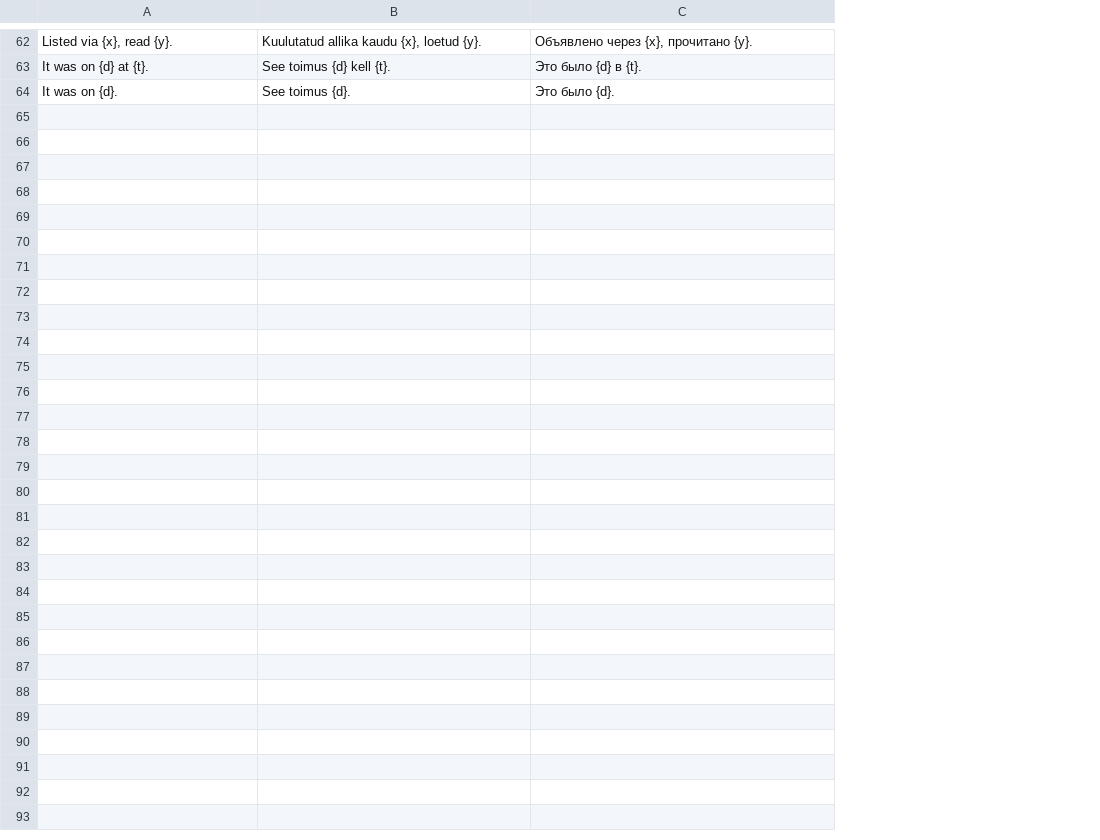
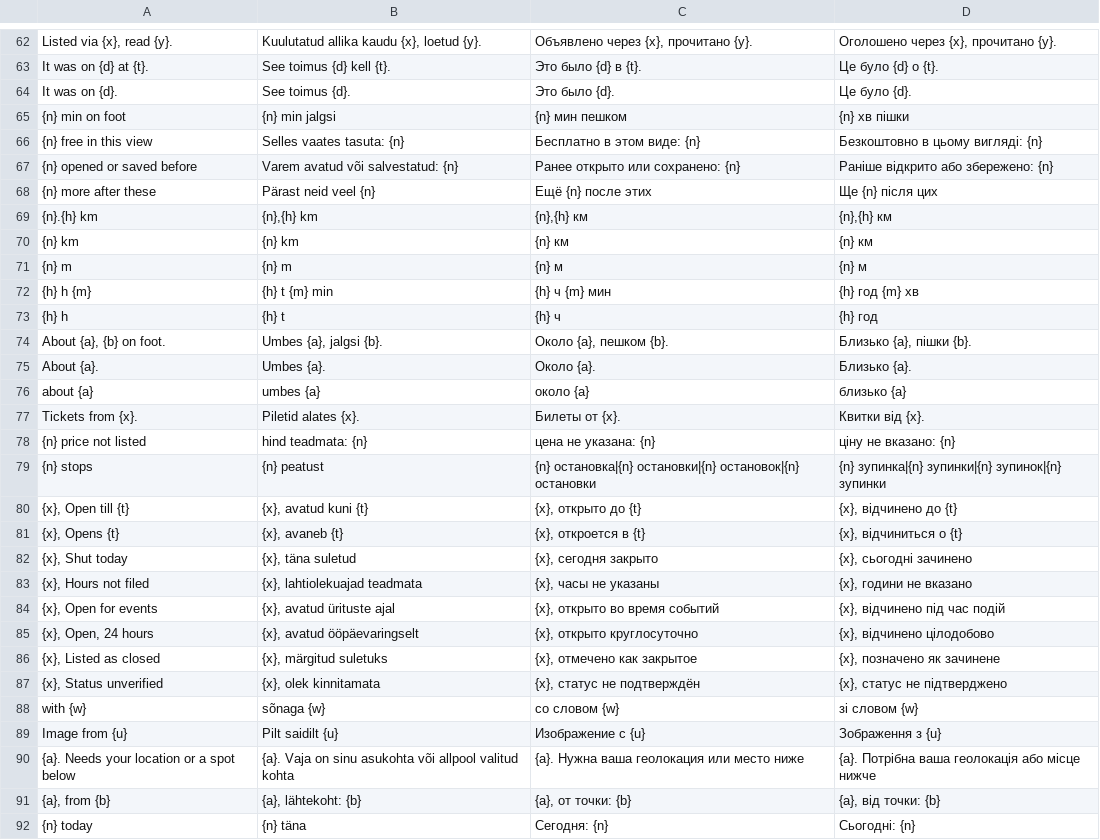
Before and after one commit to wimpex18/WanderAlt, a TSV file: lang/patterns.tsv, drawn as a sheet; only a part is shown, gaps mark what is left out; the diff names each change by its address in the sheet, - before the commit and + after, or states it on an @@ line.

```diff
--- a/lang/patterns.tsv
+++ b/lang/patterns.tsv
+column D, rows 62-64: Оголошено через {x}, прочитано {y}. | Це було {d} о {t}. | Це було {d}.
+row 65: {n} min on foot | {n} min jalgsi | {n} мин пешком | {n} хв пішки
+row 66: {n} free in this view | Selles vaates tasuta: {n} | Бесплатно в этом виде: {n} | Безкоштовно в цьому вигляді: {n}
+row 67: {n} opened or saved before | Varem avatud või salvestatud: {n} | Ранее открыто или сохранено: {n} | Раніше відкрито або збережено: {n}
+row 68: {n} more after these | Pärast neid veel {n} | Ещё {n} после этих | Ще {n} після цих
+row 69: {n}.{h} km | {n},{h} km | {n},{h} км | {n},{h} км
+row 70: {n} km | {n} km | {n} км | {n} км
+row 71: {n} m | {n} m | {n} м | {n} м
+row 72: {h} h {m} | {h} t {m} min | {h} ч {m} мин | {h} год {m} хв
+row 73: {h} h | {h} t | {h} ч | {h} год
+row 74: About {a}, {b} on foot. | Umbes {a}, jalgsi {b}. | Около {a}, пешком {b}. | Близько {a}, пішки {b}.
+row 75: About {a}. | Umbes {a}. | Около {a}. | Близько {a}.
+row 76: about {a} | umbes {a} | около {a} | близько {a}
+row 77: Tickets from {x}. | Piletid alates {x}. | Билеты от {x}. | Квитки від {x}.
+row 78: {n} price not listed | hind teadmata: {n} | цена не указана: {n} | ціну не вказано: {n}
+row 79: {n} stops | {n} peatust | {n} остановка|{n} остановки|{n} остановок|{n} остановки | {n} зупинка|{n} зупинки|{n} зупинок|{n} зупинки
+row 80: {x}, Open till {t} | {x}, avatud kuni {t} | {x}, открыто до {t} | {x}, відчинено до {t}
+row 81: {x}, Opens {t} | {x}, avaneb {t} | {x}, откроется в {t} | {x}, відчиниться о {t}
+row 82: {x}, Shut today | {x}, täna suletud | {x}, сегодня закрыто | {x}, сьогодні зачинено
+row 83: {x}, Hours not filed | {x}, lahtiolekuajad teadmata | {x}, часы не указаны | {x}, години не вказано
+row 84: {x}, Open for events | {x}, avatud ürituste ajal | {x}, открыто во время событий | {x}, відчинено під час подій
+row 85: {x}, Open, 24 hours | {x}, avatud ööpäevaringselt | {x}, открыто круглосуточно | {x}, відчинено цілодобово
+row 86: {x}, Listed as closed | {x}, märgitud suletuks | {x}, отмечено как закрытое | {x}, позначено як зачинене
+row 87: {x}, Status unverified | {x}, olek kinnitamata | {x}, статус не подтверждён | {x}, статус не підтверджено
+row 88: with {w} | sõnaga {w} | со словом {w} | зі словом {w}
+row 89: Image from {u} | Pilt saidilt {u} | Изображение с {u} | Зображення з {u}
+row 90: {a}. Needs your location or a spot below | {a}. Vaja on sinu asukohta või allpool valitud kohta | {a}. Нужна ваша геолокация или место ниже | {a}. Потрібна ваша геолокація або місце нижче
+row 91: {a}, from {b} | {a}, lähtekoht: {b} | {a}, от точки: {b} | {a}, від точки: {b}
+row 92: {n} today | {n} täna | Сегодня: {n} | Сьогодні: {n}
```
Also changed, not shown: 40 other files.
